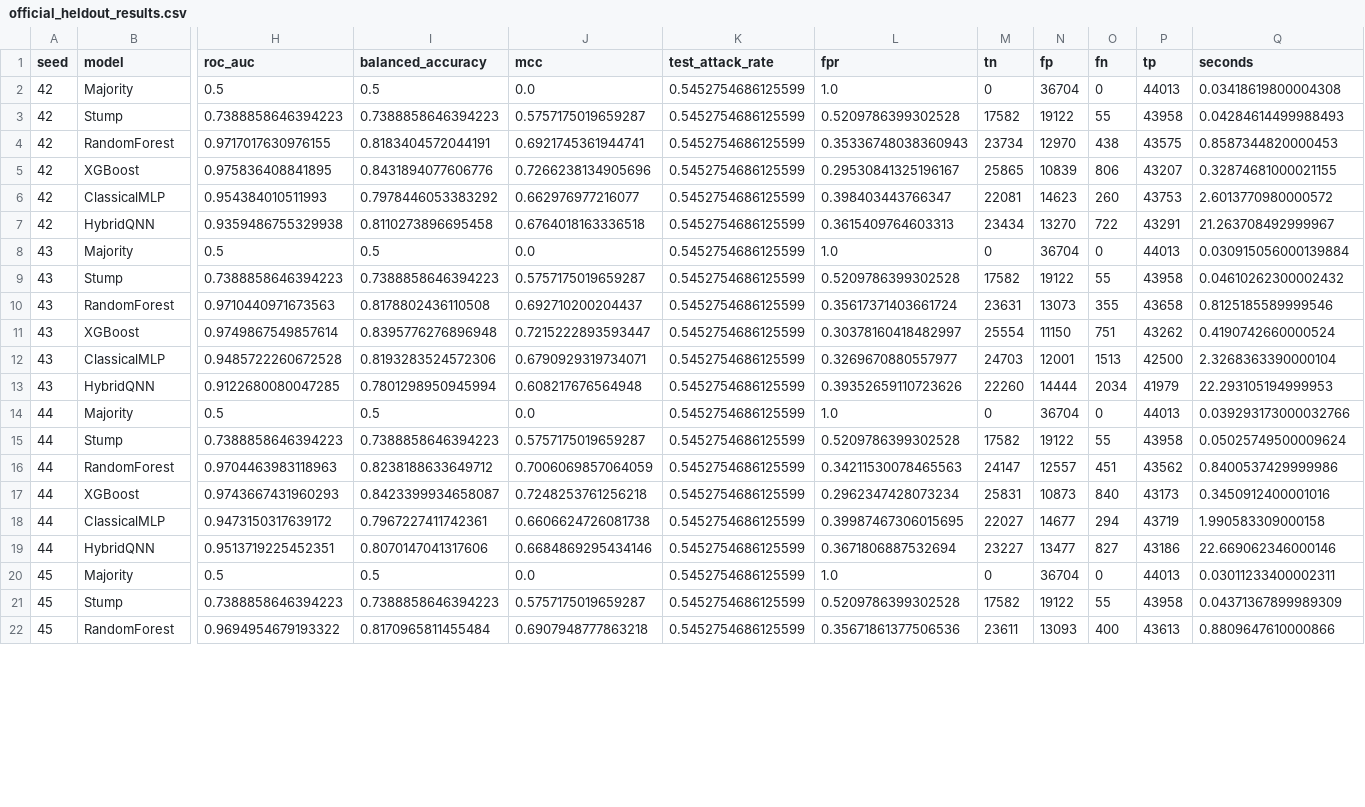
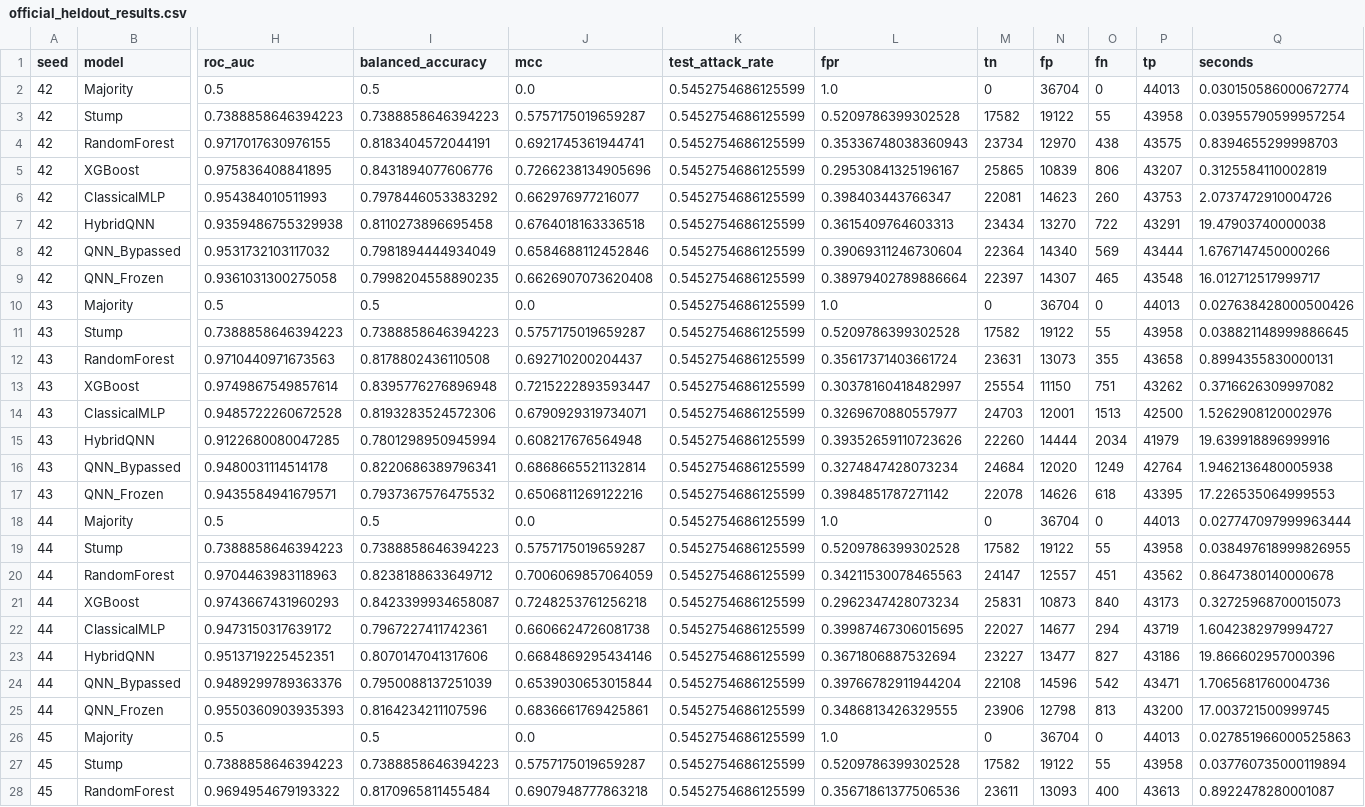
Before and after one commit to YKMadhav/hq-ids-029, a CSV file: results/official_heldout_results.csv, drawn as a sheet; only a part is shown, gaps mark what is left out; addresses are those after the commit; rows hold the shown columns only; the diff covers the shown part only; the diff names each change by its address in the sheet, - before the commit and + after, or states it on an @@ line.

```diff
--- a/results/official_heldout_results.csv
+++ b/results/official_heldout_results.csv
-Q2 (seconds): 0.03418619800004308
+Q2 (seconds): 0.030150586000672774
-Q3 (seconds): 0.04284614499988493
+Q3 (seconds): 0.03955790599957254
-Q4 (seconds): 0.8587344820000453
+Q4 (seconds): 0.8394655299998703
-Q5 (seconds): 0.32874681000021155
+Q5 (seconds): 0.3125584110002819
-Q6 (seconds): 2.6013770980000572
+Q6 (seconds): 2.0737472910004726
-Q7 (seconds): 21.263708492999967
+Q7 (seconds): 19.47903740000038
+row 8: 42 | QNN_Bypassed | 0.9531732103117032 | 0.7981894444934049 | 0.6584688112452846 | 0.5452754686125599 | 0.39069311246730604 | 22364 | 14340 | 569 | 43444 | 1.6767147450000266
+row 9: 42 | QNN_Frozen | 0.9361031300275058 | 0.7998204558890235 | 0.6626907073620408 | 0.5452754686125599 | 0.38979402789886664 | 22397 | 14307 | 465 | 43548 | 16.012712517999717
-Q10 (seconds): 0.030915056000139884
+Q10 (seconds): 0.027638428000500426
-Q11 (seconds): 0.04610262300002432
+Q11 (seconds): 0.038821148999886645
-Q12 (seconds): 0.8125185589999546
+Q12 (seconds): 0.8994355830000131
-Q13 (seconds): 0.4190742660000524
+Q13 (seconds): 0.3716626309997082
-Q14 (seconds): 2.3268363390000104
+Q14 (seconds): 1.5262908120002976
-Q15 (seconds): 22.293105194999953
+Q15 (seconds): 19.639918896999916
+row 16: 43 | QNN_Bypassed | 0.9480031114514178 | 0.8220686389796341 | 0.6868665521132814 | 0.5452754686125599 | 0.3274847428073234 | 24684 | 12020 | 1249 | 42764 | 1.9462136480005938
+row 17: 43 | QNN_Frozen | 0.9435584941679571 | 0.7937367576475532 | 0.6506811269122216 | 0.5452754686125599 | 0.3984851787271142 | 22078 | 14626 | 618 | 43395 | 17.226535064999553
-Q18 (seconds): 0.039293173000032766
+Q18 (seconds): 0.027747097999963444
-Q19 (seconds): 0.05025749500009624
+Q19 (seconds): 0.038497618999826955
-Q20 (seconds): 0.8400537429999986
+Q20 (seconds): 0.8647380140000678
-Q21 (seconds): 0.3450912400001016
+Q21 (seconds): 0.32725968700015073
-Q22 (seconds): 1.990583309000158
+Q22 (seconds): 1.6042382979994727
-Q23 (seconds): 22.669062346000146
+Q23 (seconds): 19.866602957000396
+row 24: 44 | QNN_Bypassed | 0.9489299789363376 | 0.7950088137251039 | 0.6539030653015844 | 0.5452754686125599 | 0.39766782911944204 | 22108 | 14596 | 542 | 43471 | 1.7065681760004736
+row 25: 44 | QNN_Frozen | 0.9550360903935393 | 0.8164234211107596 | 0.6836661769425861 | 0.5452754686125599 | 0.3486813426329555 | 23906 | 12798 | 813 | 43200 | 17.003721500999745
-Q26 (seconds): 0.03011233400002311
+Q26 (seconds): 0.027851966000525863
-Q27 (seconds): 0.04371367899989309
+Q27 (seconds): 0.037760735000119894
-Q28 (seconds): 0.8809647610000866
+Q28 (seconds): 0.8922478280001087
```
Also changed, not shown: 4 added rows and 9 edited cells elsewhere in this file, results/official_heldout_bootstrap_official_30k.csv, results/official_heldout_results_official_30k.csv, 31 other files.
